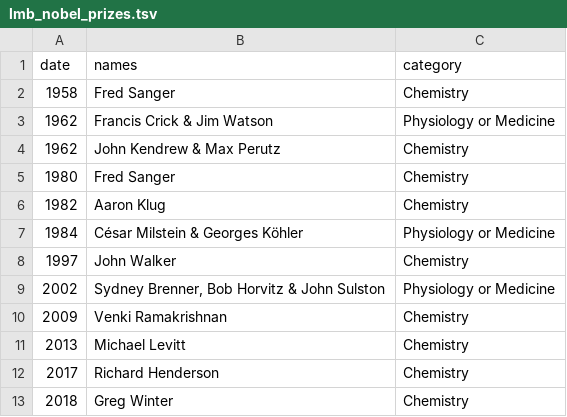
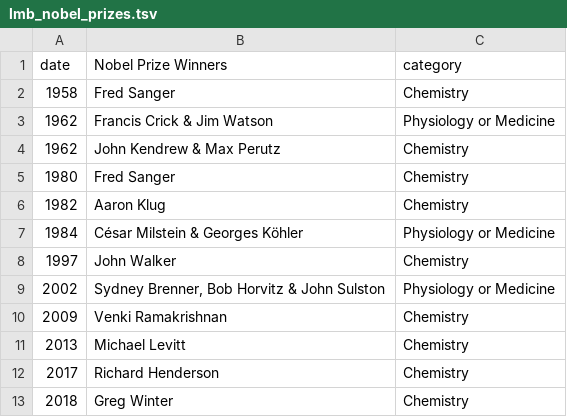
Before and after one commit to ARU-Bioinf-IBDS/assignment-H-osmart, a TSV file: 1_file_io/lmb_nobel_prizes.tsv, drawn as a sheet.

```diff
--- a/1_file_io/lmb_nobel_prizes.tsv
+++ b/1_file_io/lmb_nobel_prizes.tsv
@@ -1,2 +1,2 @@
-date	names	category
+date	Nobel Prize Winners	category
 1958	Fred Sanger	Chemistry
```
Also changed, not shown: 2 other files.
